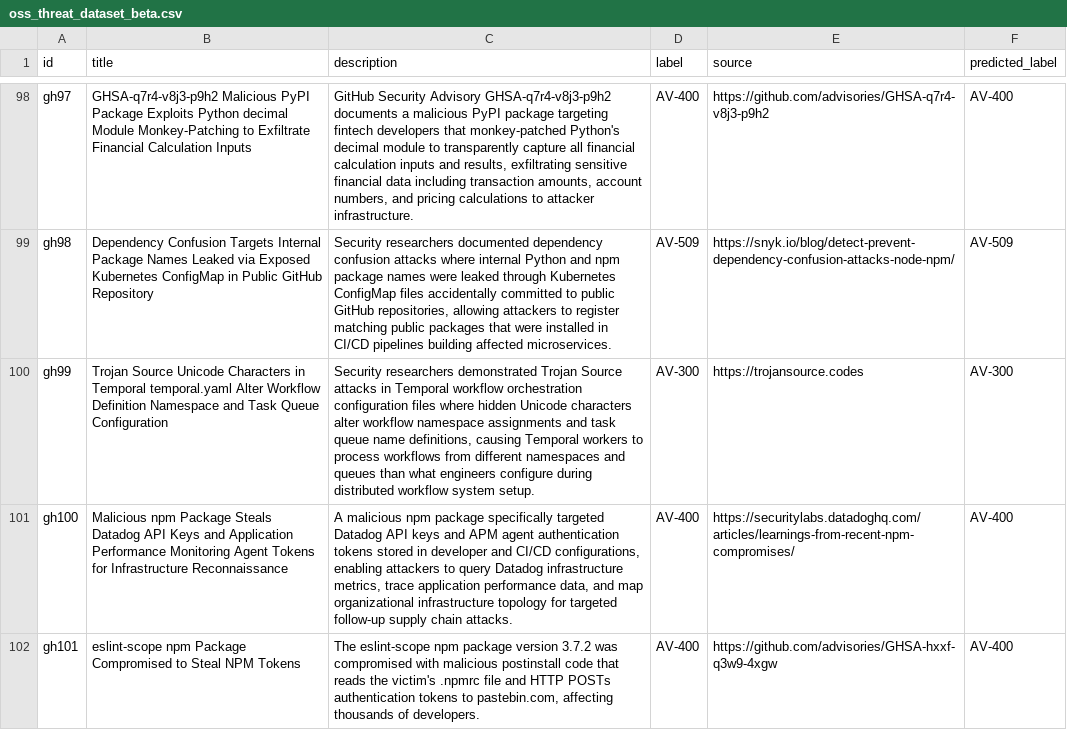
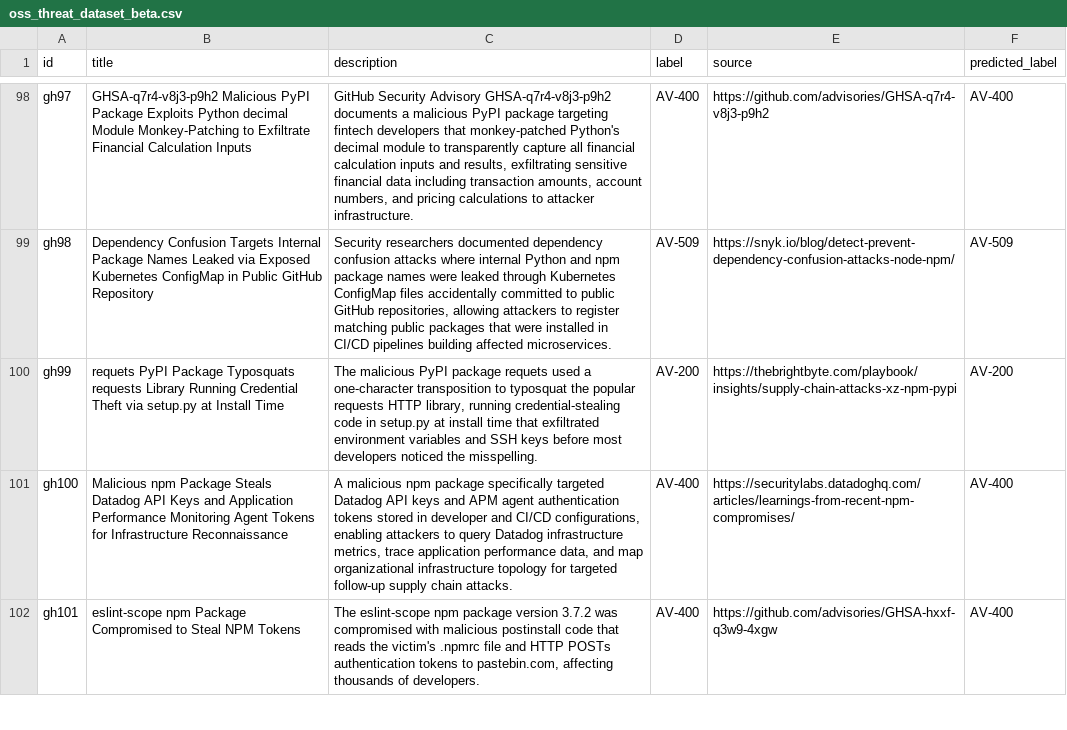
Before and after one commit to Mdniloykhan/oss-threat-data, a CSV file: data/oss_threat_dataset_beta.csv, drawn as a sheet; only a part is shown, gaps mark what is left out.

Commit message:
Update oss_threat_dataset_beta.csv

```diff
--- a/data/oss_threat_dataset_beta.csv
+++ b/data/oss_threat_dataset_beta.csv
@@ -99,3 +99,3 @@ gh97,GHSA-q7r4-v8j3-p9h2 Malicious PyPI Package Exploits Python decimal Module M
 gh98,Dependency Confusion Targets Internal Package Names Leaked via Exposed Kubernetes ConfigMap in Public GitHub Repository,"Security researchers documented dependency confusion attacks where internal Python and npm package names were leaked through Kubernetes ConfigMap files accidentally committed to public GitHub repositories, allowing attackers to register matching public packages that were installed in CI/CD pipelines building affected microservices.",AV-509,https://snyk.io/blog/detect-prevent-dependency-confusion-attacks-node-npm/,AV-509
-gh99,Trojan Source Unicode Characters in Temporal temporal.yaml Alter Workflow Definition Namespace and Task Queue Configuration,"Security researchers demonstrated Trojan Source attacks in Temporal workflow orchestration configuration files where hidden Unicode characters alter workflow namespace assignments and task queue name definitions, causing Temporal workers to process workflows from different namespaces and queues than what engineers configure during distributed workflow system setup.",AV-300,https://trojansource.codes,AV-300
+gh99,requets PyPI Package Typosquats requests Library Running Credential Theft via setup.py at Install Time,"The malicious PyPI package requets used a one-character transposition to typosquat the popular requests HTTP library, running credential-stealing code in setup.py at install time that exfiltrated environment variables and SSH keys before most developers noticed the misspelling.",AV-200,https://thebrightbyte.com/playbook/insights/supply-chain-attacks-xz-npm-pypi,AV-200
 gh100,Malicious npm Package Steals Datadog API Keys and Application Performance Monitoring Agent Tokens for Infrastructure Reconnaissance,"A malicious npm package specifically targeted Datadog API keys and APM agent authentication tokens stored in developer and CI/CD configurations, enabling attackers to query Datadog infrastructure metrics, trace application performance data, and map organizational infrastructure topology for targeted follow-up supply chain attacks.",AV-400,https://securitylabs.datadoghq.com/articles/learnings-from-recent-npm-compromises/,AV-400
```
